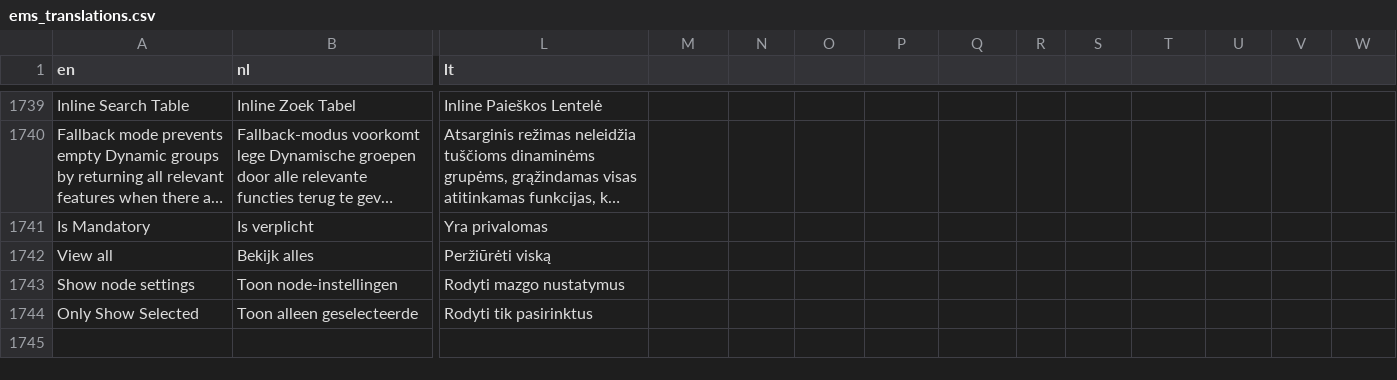
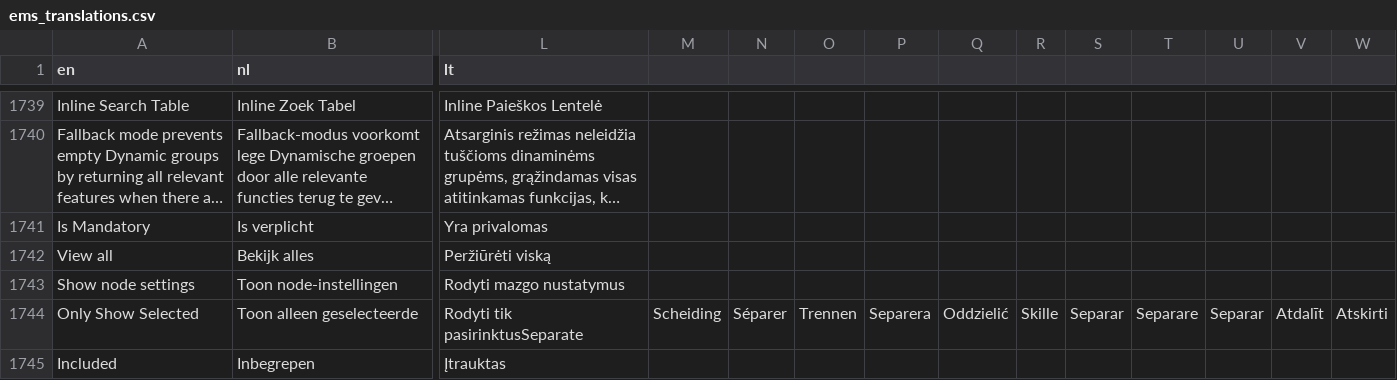
Before and after one commit to Elfsquad/translations, a CSV file: ems_translations.csv, drawn as a sheet; only a part is shown, gaps mark what is left out; long unchanged cells end in …; rows hold the shown columns only; the diff names each change by its address in the sheet, - before the commit and + after, or states it on an @@ line.

```diff
--- a/ems_translations.csv
+++ b/ems_translations.csv
-L1744 (lt): Rodyti tik pasirinktus
+L1744 (lt): Rodyti tik pasirinktusSeparate
-M1744: (empty)
+M1744: Scheiding
-N1744: (empty)
+N1744: Séparer
-O1744: (empty)
+O1744: Trennen
-P1744: (empty)
+P1744: Separera
-Q1744: (empty)
+Q1744: Oddzielić
-R1744: (empty)
+R1744: Skille
-S1744: (empty)
+S1744: Separar
-T1744: (empty)
+T1744: Separare
-U1744: (empty)
+U1744: Separar
-V1744: (empty)
+V1744: Atdalīt
-W1744: (empty)
+W1744: Atskirti
+row 1745: Included | Inbegrepen | Įtrauktas
```
